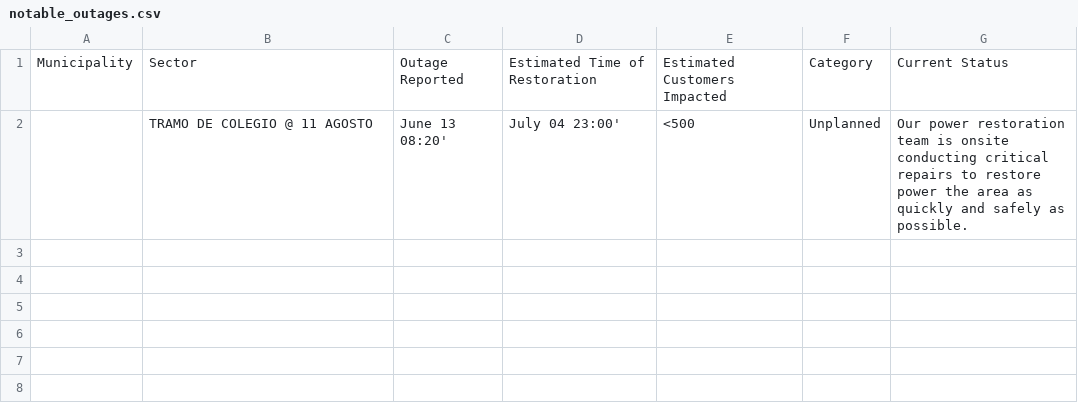
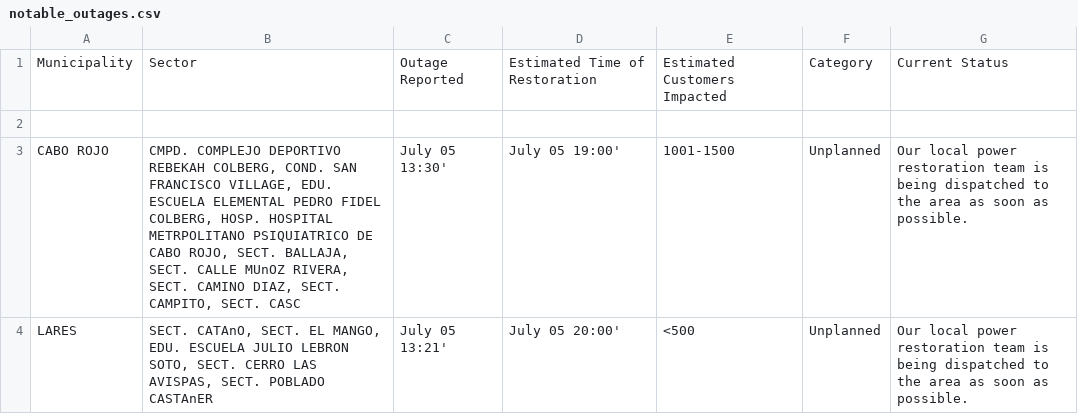
Before and after one commit to jicruz96/luma-energy-outages, a CSV file: notable_outages.csv, drawn as a sheet; the diff names each change by its address in the sheet, - before the commit and + after, or states it on an @@ line.

```diff
--- a/notable_outages.csv
+++ b/notable_outages.csv
-row 2:  | TRAMO DE COLEGIO @ 11 AGOSTO | June 13 08:20' | July 04 23:00' | <500 | Unplanned | Our power restoration team is onsite conducting critical repairs to restore power the area as quickly and safely as possible.
+row 2: (empty)
+row 3: CABO ROJO | CMPD. COMPLEJO DEPORTIVO REBEKAH COLBERG, COND. SAN FRANCISCO VILLAGE, EDU. ESCUELA ELEMENTAL PEDRO FIDEL COLBERG, HOSP. HOSPITAL METRPOLITANO PSIQUIATRICO DE CABO ROJO, SECT. BALLAJA, SECT. CALLE MUnOZ RIVERA, SECT. CAMINO DIAZ, SECT. CAMPITO, SECT. CASC | July 05 13:30' | July 05 19:00' | 1001-1500 | Unplanned | Our local power restoration team is being dispatched to the area as soon as possible.
+row 4: LARES | SECT. CATAnO, SECT. EL MANGO, EDU. ESCUELA JULIO LEBRON SOTO, SECT. CERRO LAS AVISPAS, SECT. POBLADO CASTAnER | July 05 13:21' | July 05 20:00' | <500 | Unplanned | Our local power restoration team is being dispatched to the area as soon as possible.
```
Also changed, not shown: 2 other files.
